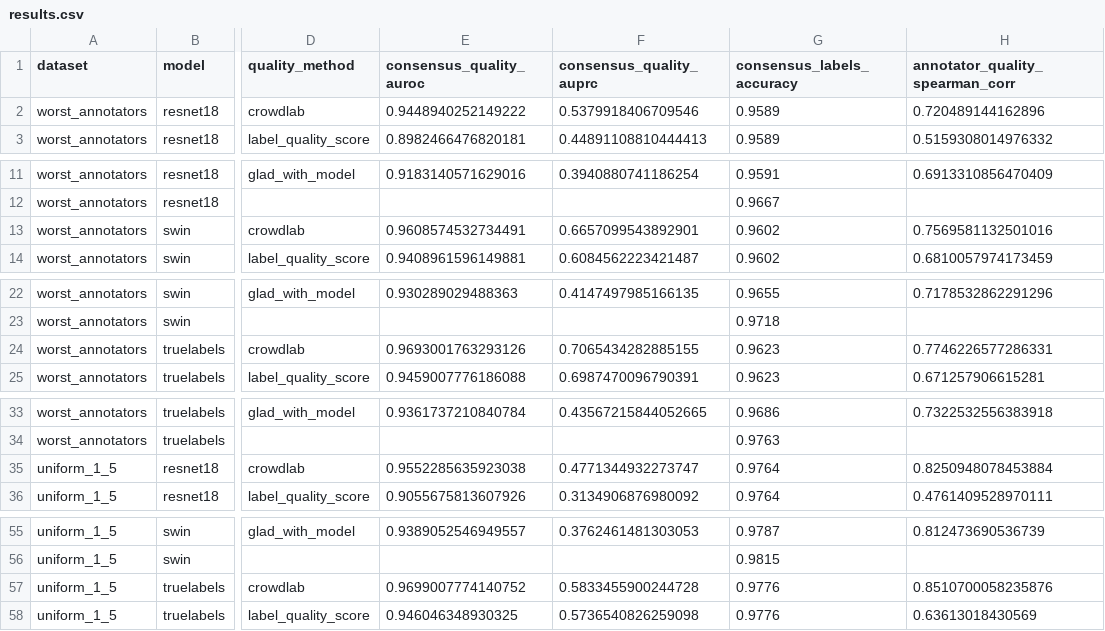
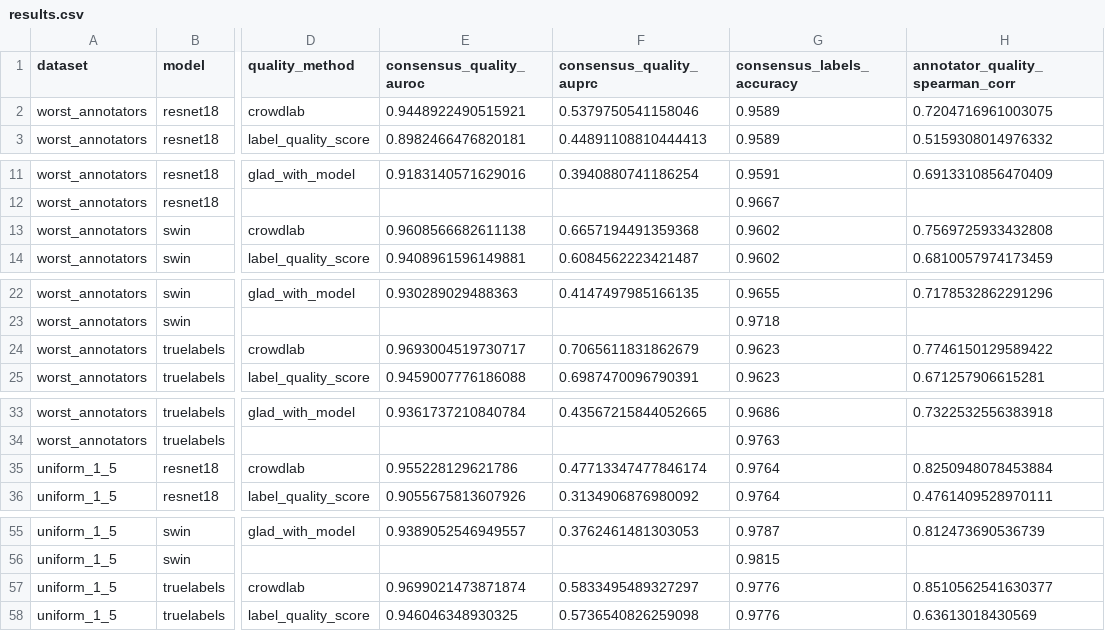
Before and after one commit to cleanlab/multiannotator-benchmarks, a CSV file: benchmark_results/results.csv, drawn as a sheet; only a part is shown, gaps mark what is left out; the diff covers the shown part only; the diff names each change by its address in the sheet, - before the commit and + after, or states it on an @@ line.

```diff
--- a/benchmark_results/results.csv
+++ b/benchmark_results/results.csv
-E2 (consensus_quality_auroc): 0.9448940252149222
+E2 (consensus_quality_auroc): 0.9448922490515921
-F2 (consensus_quality_auprc): 0.5379918406709546
+F2 (consensus_quality_auprc): 0.5379750541158046
-H2 (annotator_quality_spearman_corr): 0.720489144162896
+H2 (annotator_quality_spearman_corr): 0.7204716961003075
-E13 (consensus_quality_auroc): 0.9608574532734491
+E13 (consensus_quality_auroc): 0.9608566682611138
-F13 (consensus_quality_auprc): 0.6657099543892901
+F13 (consensus_quality_auprc): 0.6657194491359368
-H13 (annotator_quality_spearman_corr): 0.7569581132501016
+H13 (annotator_quality_spearman_corr): 0.7569725933432808
-E24 (consensus_quality_auroc): 0.9693001763293126
+E24 (consensus_quality_auroc): 0.9693004519730717
-F24 (consensus_quality_auprc): 0.7065434282885155
+F24 (consensus_quality_auprc): 0.7065611831862679
-H24 (annotator_quality_spearman_corr): 0.7746226577286331
+H24 (annotator_quality_spearman_corr): 0.7746150129589422
-E35 (consensus_quality_auroc): 0.9552285635923038
+E35 (consensus_quality_auroc): 0.955228129621786
-F35 (consensus_quality_auprc): 0.4771344932273747
+F35 (consensus_quality_auprc): 0.47713347477846174
-E57 (consensus_quality_auroc): 0.9699007774140752
+E57 (consensus_quality_auroc): 0.9699021473871874
-F57 (consensus_quality_auprc): 0.5833455900244728
+F57 (consensus_quality_auprc): 0.5833495489327297
-H57 (annotator_quality_spearman_corr): 0.8510700058235876
+H57 (annotator_quality_spearman_corr): 0.8510562541630377
```
Also changed, not shown: 2 edited cells elsewhere in this file, benchmark_results/results_uniform.csv, benchmark_results/results_worst.csv, 6 other files.
